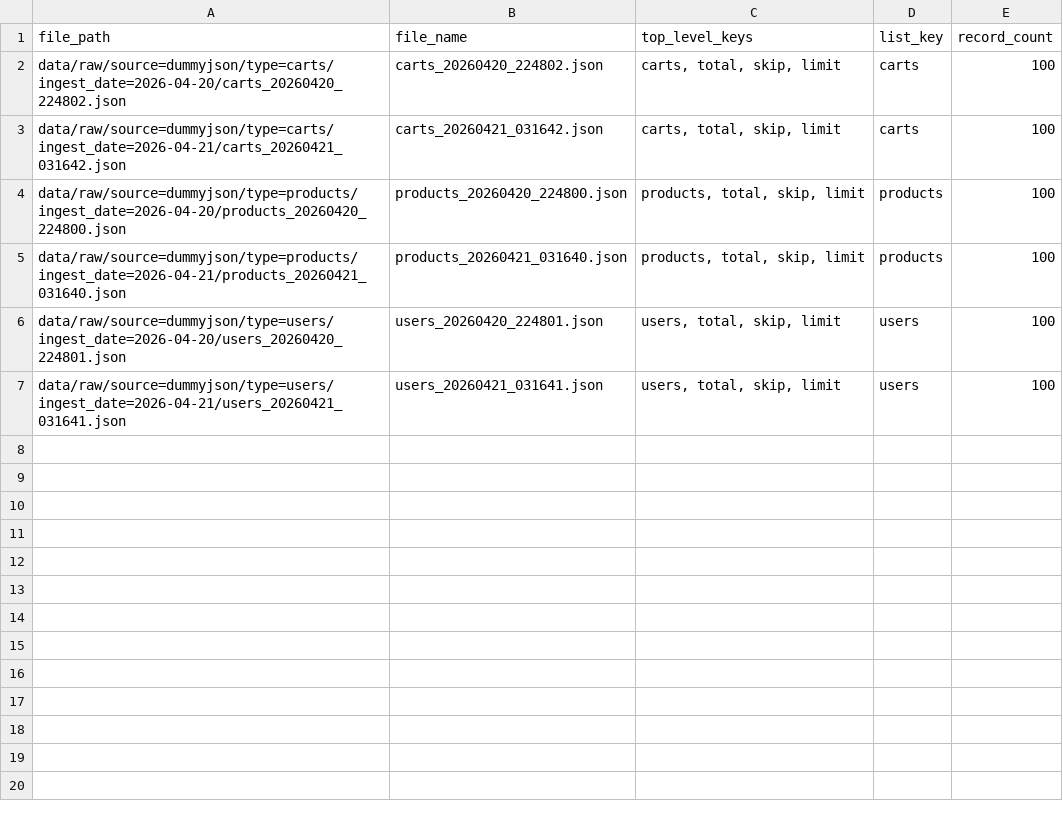
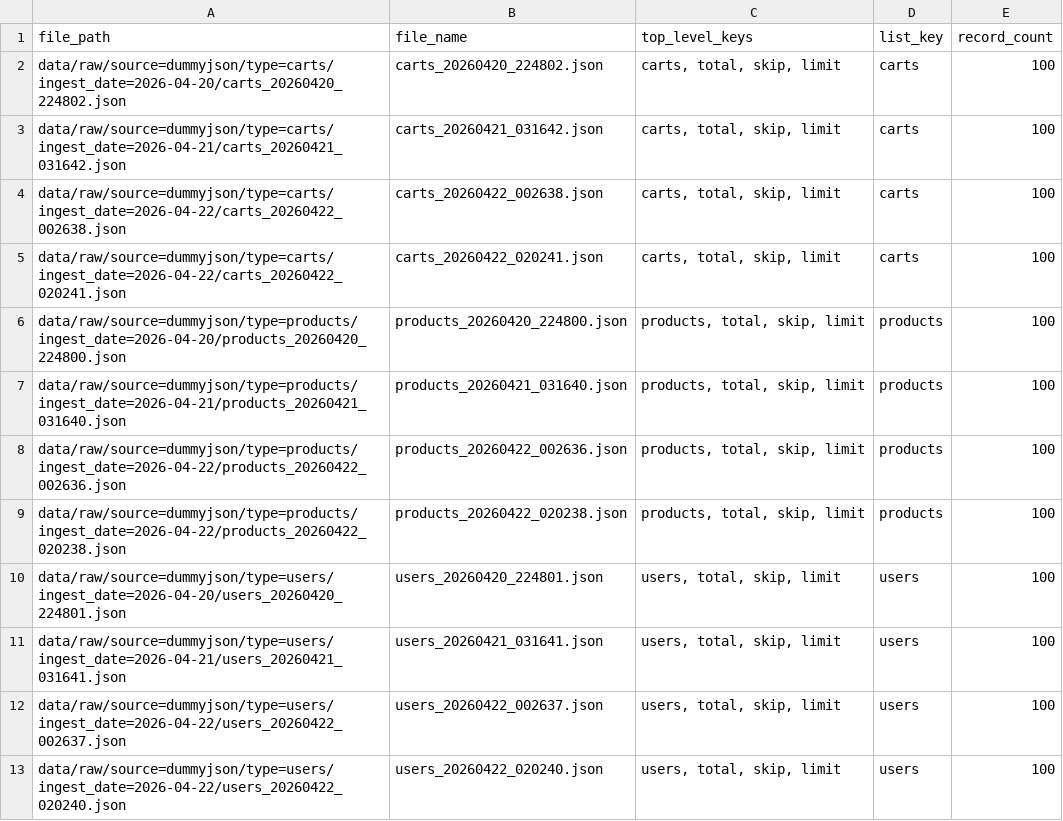
Before and after one commit to jkjitendra/recomart-pipeline, a CSV file: reports/dummyjson_raw_summary.csv, drawn as a sheet.

```diff
--- a/reports/dummyjson_raw_summary.csv
+++ b/reports/dummyjson_raw_summary.csv
@@ -3,5 +3,11 @@ data/raw/source=dummyjson/type=carts/ingest_date=2026-04-20/carts_20260420_22480
 data/raw/source=dummyjson/type=carts/ingest_date=2026-04-21/carts_20260421_031642.json,carts_20260421_031642.json,"carts, total, skip, limit",carts,100
+data/raw/source=dummyjson/type=carts/ingest_date=2026-04-22/carts_20260422_002638.json,carts_20260422_002638.json,"carts, total, skip, limit",carts,100
+data/raw/source=dummyjson/type=carts/ingest_date=2026-04-22/carts_20260422_020241.json,carts_20260422_020241.json,"carts, total, skip, limit",carts,100
 data/raw/source=dummyjson/type=products/ingest_date=2026-04-20/products_20260420_224800.json,products_20260420_224800.json,"products, total, skip, limit",products,100
 data/raw/source=dummyjson/type=products/ingest_date=2026-04-21/products_20260421_031640.json,products_20260421_031640.json,"products, total, skip, limit",products,100
+data/raw/source=dummyjson/type=products/ingest_date=2026-04-22/products_20260422_002636.json,products_20260422_002636.json,"products, total, skip, limit",products,100
+data/raw/source=dummyjson/type=products/ingest_date=2026-04-22/products_20260422_020238.json,products_20260422_020238.json,"products, total, skip, limit",products,100
 data/raw/source=dummyjson/type=users/ingest_date=2026-04-20/users_20260420_224801.json,users_20260420_224801.json,"users, total, skip, limit",users,100
 data/raw/source=dummyjson/type=users/ingest_date=2026-04-21/users_20260421_031641.json,users_20260421_031641.json,"users, total, skip, limit",users,100
+data/raw/source=dummyjson/type=users/ingest_date=2026-04-22/users_20260422_002637.json,users_20260422_002637.json,"users, total, skip, limit",users,100
+data/raw/source=dummyjson/type=users/ingest_date=2026-04-22/users_20260422_020240.json,users_20260422_020240.json,"users, total, skip, limit",users,100
```
Also changed, not shown: reports/data_quality/dummyjson_raw_validation_report.csv, reports/orchestration_dummyjson_pipeline_summary.csv, 23 other files.
